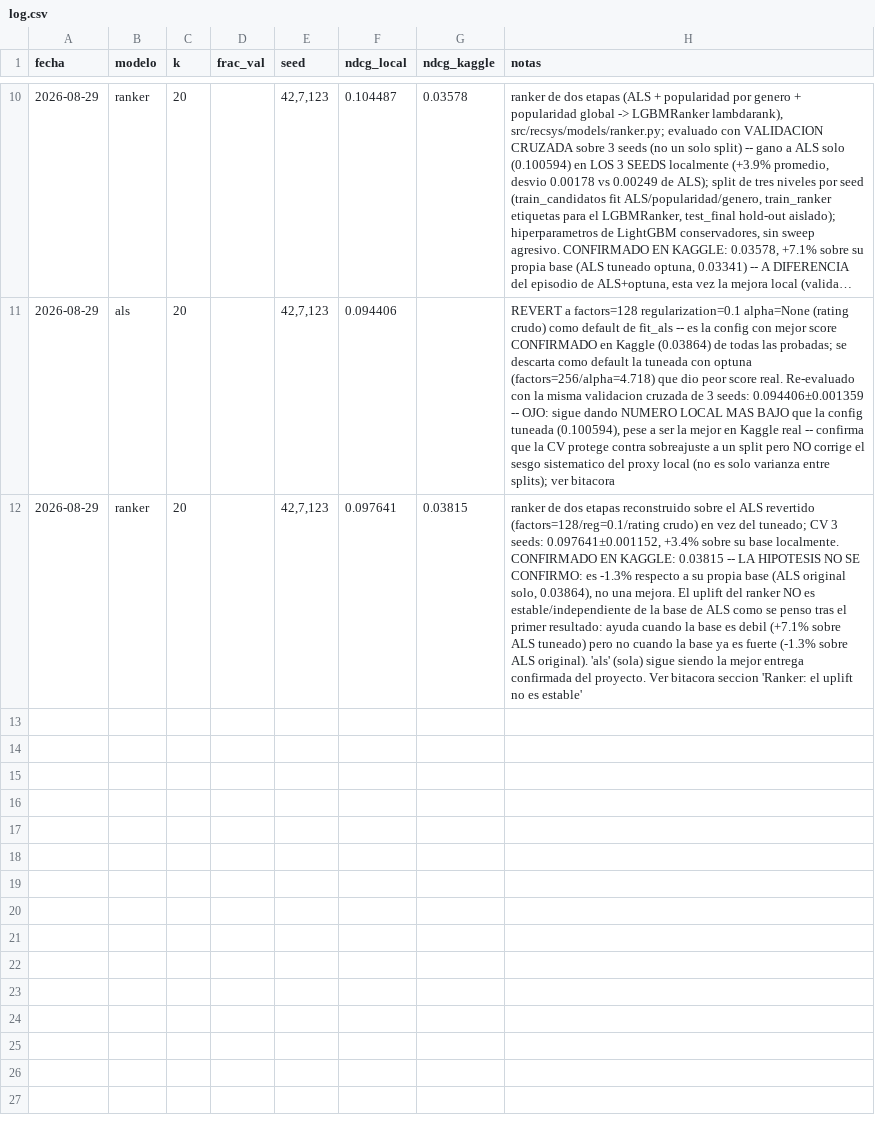
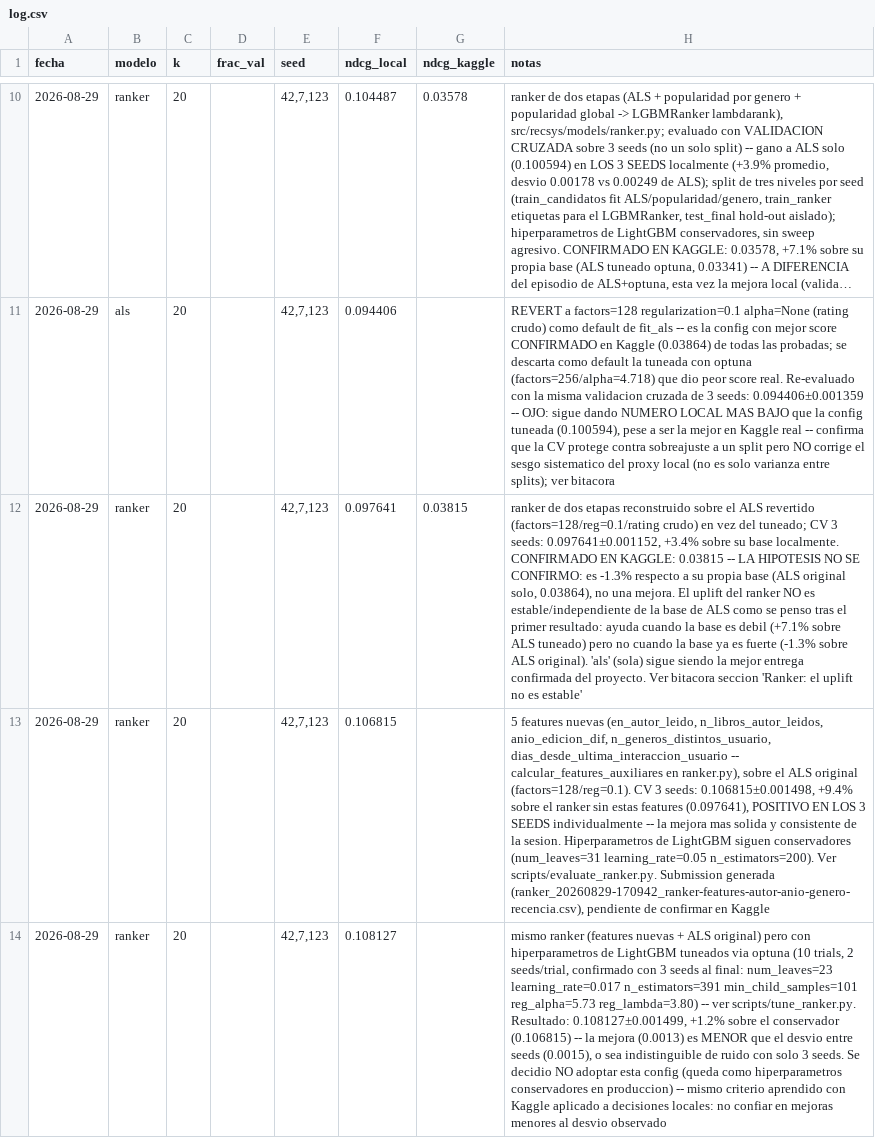
Before and after one commit to leonardoiula/recsys-libros, a CSV file: experiments/log.csv, drawn as a sheet; only a part is shown, gaps mark what is left out; long unchanged cells end in …; the diff names each change by its address in the sheet, - before the commit and + after, or states it on an @@ line.

Commit message:
Ranker v2: features de autor/anio/genero/recencia (+9.4%, robusto)
- ranker.py: calcular_features_auxiliares agrega 5 features nuevas
  (en_autor_leido, n_libros_autor_leidos, anio_edicion_dif,
  n_generos_distintos_usuario, dias_desde_ultima_interaccion_usuario),
  todas calculadas sobre train_candidatos. FEATURES pasa de 11 a 16
  columnas. Tests nuevos en test_ranker.py.
- Refactor: evaluar_pipeline(interacciones, libros, seed, lgbm_params)
  centraliza el split de tres niveles + fit + evaluacion, reusado por
  scripts/evaluate_ranker.py (ya no duplica esa logica) y por
  scripts/tune_ranker.py (nuevo).
- submit.py: _recomendaciones_ranker pasa features_auxiliares a
  generar_candidatos_con_features (antes solo generaba los datos, no
  las usaba).
- Resultado (CV 3 seeds): features nuevas dan +9.4% de NDCG sobre el
  ranker anterior (0.097641 -> 0.106815), positivo en LOS 3 SEEDS
  individualmente -- la mejora mas solida y consistente de la sesion.
- scripts/tune_ranker.py (nuevo): optuna sobre hiperparametros de
  LGBMRanker, 2 seeds/trial (nunca 1), confirmado con 3 seeds al final.
  Mejora encontrada (+1.2%, 0.106815 -> 0.108127) es MENOR que el
  desvio entre seeds (0.0015) -- se decide NO adoptarla, queda la
  config conservadora en produccion.
- Submission generada con las features nuevas
  (ranker_20260829-170942_ranker-features-autor-anio-genero-recencia.csv),
  pendiente de confirmar en Kaggle.
- experiments/log.csv + bitacora.md + decisiones.md actualizados.

```diff
--- a/experiments/log.csv
+++ b/experiments/log.csv
+row 13: 2026-08-29 | ranker | 20 |  | 42,7,123 | 0.106815 |  | 5 features nuevas (en_autor_leido, n_libros_autor_leidos, anio_edicion_dif, n_generos_distintos_usuario, dias_desde_ultima_interaccion_usuario -- calcular_features_auxiliares en ranker.py), sobre el ALS original (factors=128/reg=0.1). CV 3 seeds: 0.106815±0.001498, +9.4% sobre el ranker sin estas features (0.097641), POSITIVO EN LOS 3 SEEDS individualmente -- la mejora mas solida y consistente de la sesion. Hiperparametros de LightGBM siguen conservadores (num_leaves=31 learning_rate=0.05 n_estimators=200). Ver scripts/evaluate_ranker.py. Submission generada (ranker_20260829-170942_ranker-features-autor-anio-genero-recencia.csv), pendiente de confirmar en Kaggle
+row 14: 2026-08-29 | ranker | 20 |  | 42,7,123 | 0.108127 |  | mismo ranker (features nuevas + ALS original) pero con hiperparametros de LightGBM tuneados via optuna (10 trials, 2 seeds/trial, confirmado con 3 seeds al final: num_leaves=23 learning_rate=0.017 n_estimators=391 min_child_samples=101 reg_alpha=5.73 reg_lambda=3.80) -- ver scripts/tune_ranker.py. Resultado: 0.108127±0.001499, +1.2% sobre el conservador (0.106815) -- la mejora (0.0013) es MENOR que el desvio entre seeds (0.0015), o sea indistinguible de ruido con solo 3 seeds. Se decidio NO adoptar esta config (queda como hiperparametros conservadores en produccion) -- mismo criterio aprendido con Kaggle aplicado a decisiones locales: no confiar en mejoras menores al desvio observado
```
Also changed, not shown: 7 other files.
